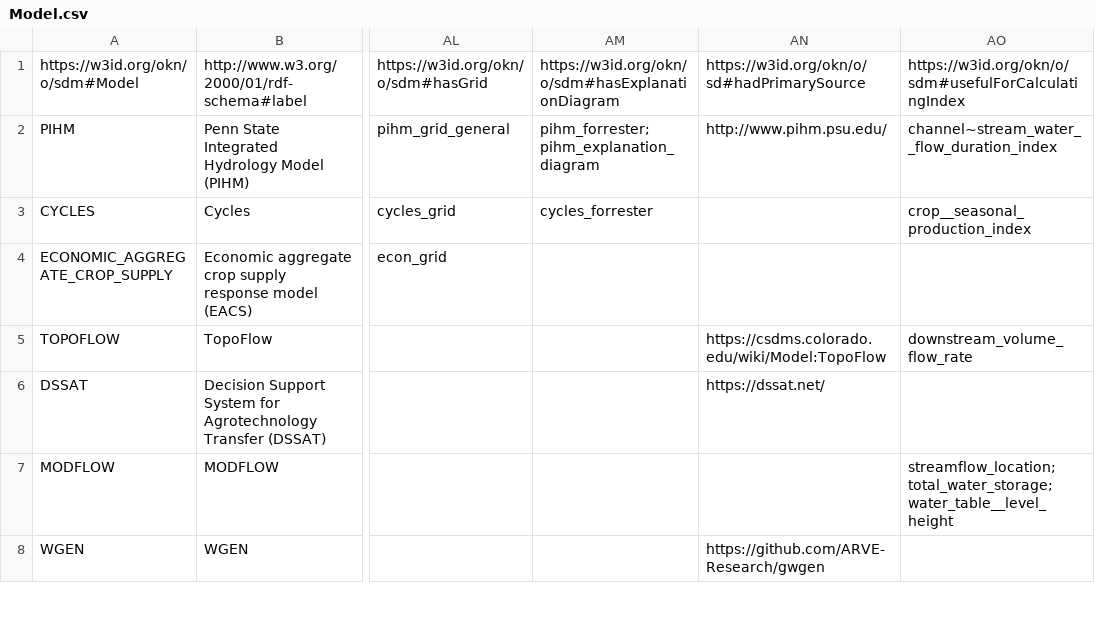
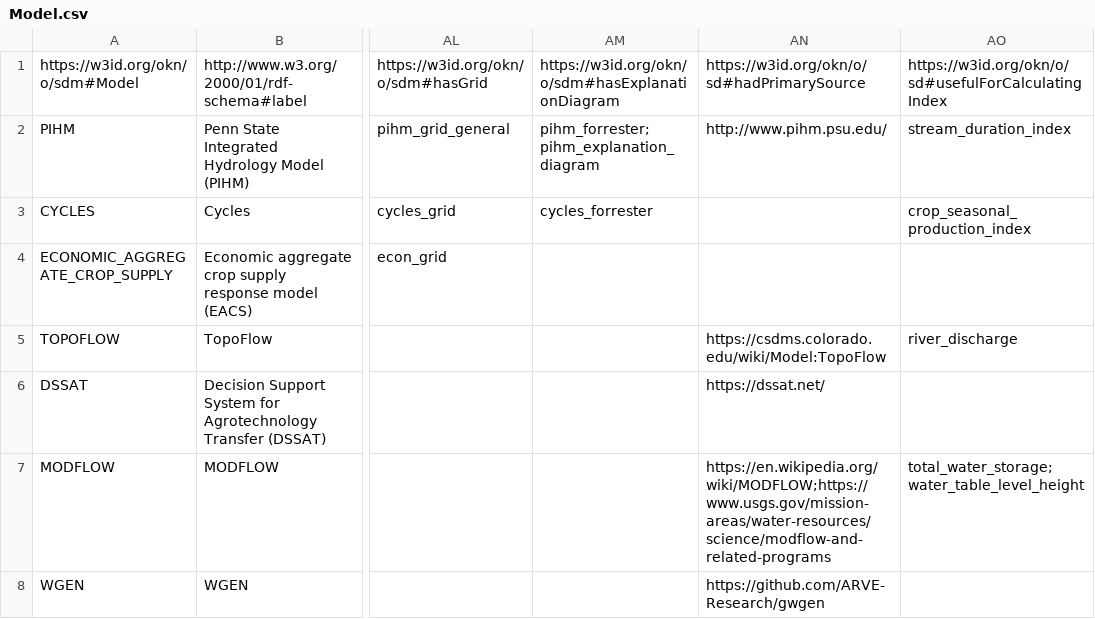
Before and after one commit to mintproject/ModelCatalog, a CSV file: Data/Model.csv, drawn as a sheet; only a part is shown, gaps mark what is left out; the diff covers the shown part only; the diff names each change by its address in the sheet, - before the commit and + after, or states it on an @@ line.

```diff
--- a/Data/Model.csv
+++ b/Data/Model.csv
-AO1: https://w3id.org/okn/o/sdm#usefulForCalculatingIndex
+AO1: https://w3id.org/okn/o/sd#usefulForCalculatingIndex
-AO2: channel~stream_water__flow_duration_index
+AO2: stream_duration_index
-AO3: crop__seasonal_production_index
+AO3: crop_seasonal_production_index
-AO5: downstream_volume_flow_rate
+AO5: river_discharge
-AN7: (empty)
+AN7: https://en.wikipedia.org/wiki/MODFLOW;https://www.usgs.gov/mission-areas/water-resources/science/modflow-and-related-programs
-AO7: streamflow_location;total_water_storage;water_table__level_height
+AO7: total_water_storage;water_table_level_height
```
Also changed, not shown: 1 removed row and 4 edited cells elsewhere in this file, Data/ModelConfiguration.csv, Data/ModelVersion.csv, 2 other files.
